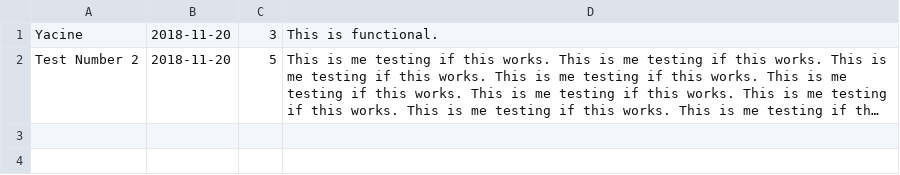
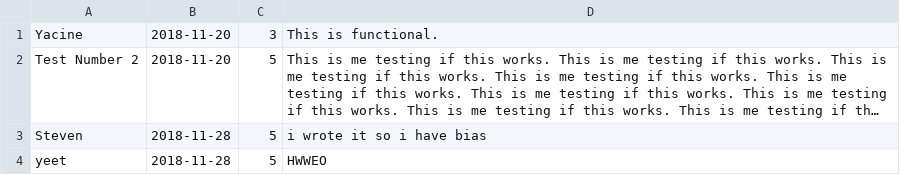
Before and after one commit to SchooledGit/WBcoursework, a CSV file: bookingSite/static/reviews.csv, drawn as a sheet; long unchanged cells end in …; the diff names each change by its address in the sheet, - before the commit and + after, or states it on an @@ line.

```diff
--- a/bookingSite/static/reviews.csv
+++ b/bookingSite/static/reviews.csv
+row 3: Steven | 2018-11-28 | 5 | i wrote it so i have bias
+row 4: yeet | 2018-11-28 | 5 | HWWEO
```
Also changed, not shown: 2 other files.
